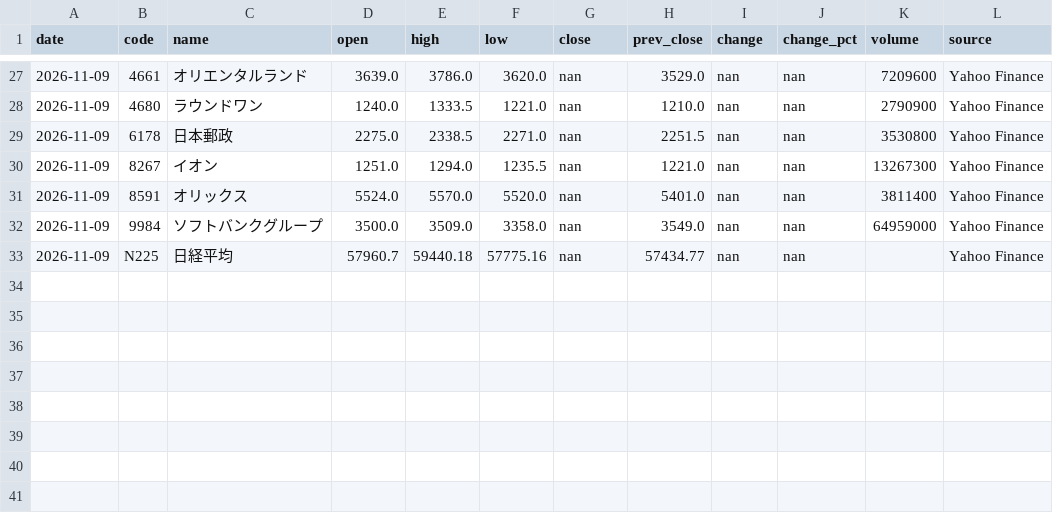
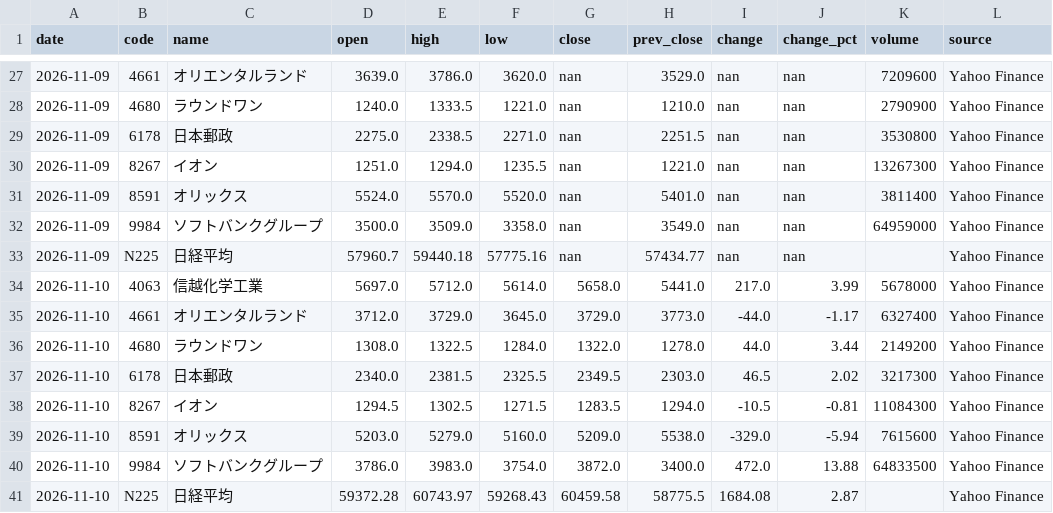
Before and after one commit to yuni10001/kabuka, a CSV file: data/history.csv, drawn as a sheet; only a part is shown, gaps mark what is left out.

```diff
--- a/data/history.csv
+++ b/data/history.csv
@@ -33 +33,9 @@ date,code,name,open,high,low,close,prev_close,change,change_pct,volume,source
 2026-11-09,N225,日経平均,57960.7,59440.18,57775.16,nan,57434.77,nan,nan,,Yahoo Finance
+2026-11-10,4063,信越化学工業,5697.0,5712.0,5614.0,5658.0,5441.0,217.0,3.99,5678000,Yahoo Finance
+2026-11-10,4661,オリエンタルランド,3712.0,3729.0,3645.0,3729.0,3773.0,-44.0,-1.17,6327400,Yahoo Finance
+2026-11-10,4680,ラウンドワン,1308.0,1322.5,1284.0,1322.0,1278.0,44.0,3.44,2149200,Yahoo Finance
+2026-11-10,6178,日本郵政,2340.0,2381.5,2325.5,2349.5,2303.0,46.5,2.02,3217300,Yahoo Finance
+2026-11-10,8267,イオン,1294.5,1302.5,1271.5,1283.5,1294.0,-10.5,-0.81,11084300,Yahoo Finance
+2026-11-10,8591,オリックス,5203.0,5279.0,5160.0,5209.0,5538.0,-329.0,-5.94,7615600,Yahoo Finance
+2026-11-10,9984,ソフトバンクグループ,3786.0,3983.0,3754.0,3872.0,3400.0,472.0,13.88,64833500,Yahoo Finance
+2026-11-10,N225,日経平均,59372.28,60743.97,59268.43,60459.58,58775.5,1684.08,2.87,,Yahoo Finance
```
Also changed, not shown: 1 other file.
